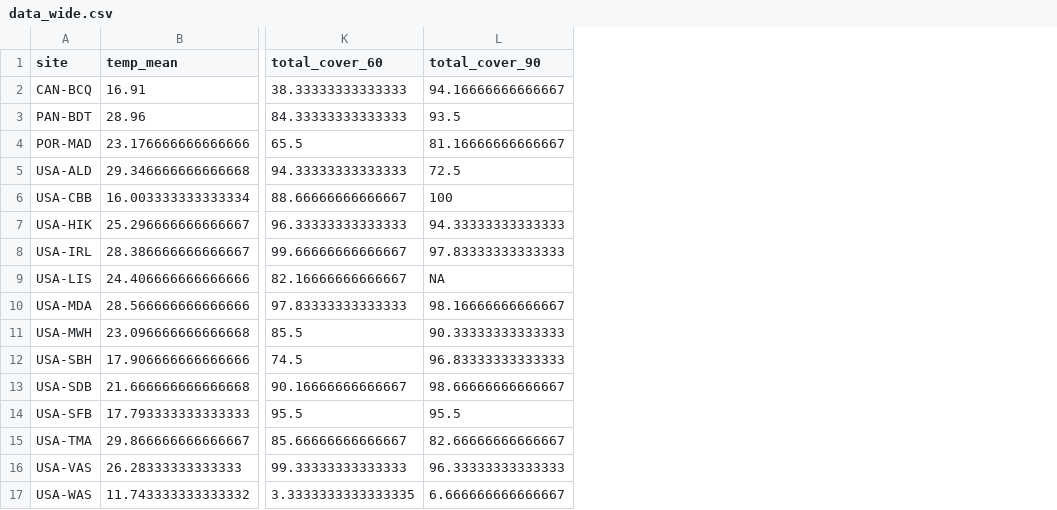
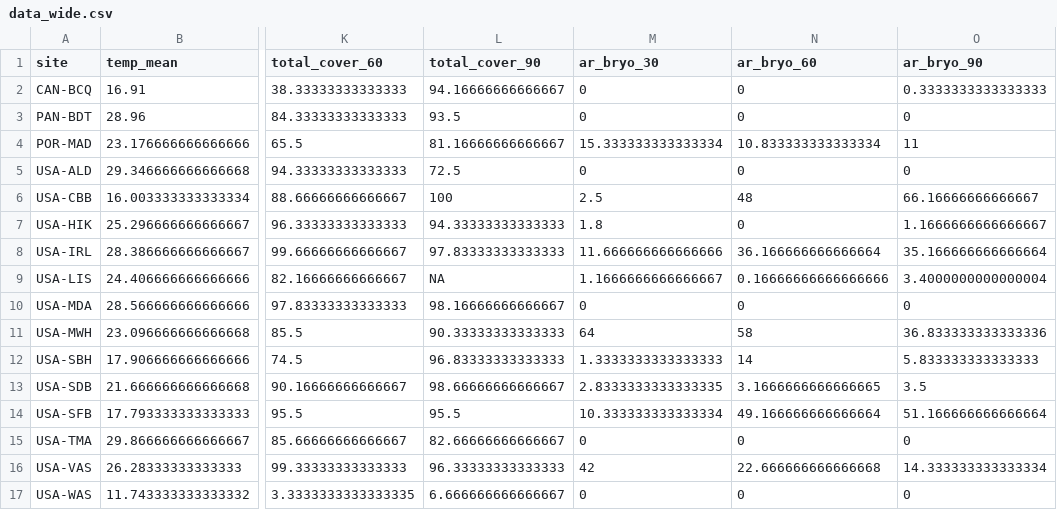
Before and after one commit to mawhal/panels-complexity, a CSV file: data/data_wide.csv, drawn as a sheet; only a part is shown, gaps mark what is left out; the diff names each change by its address in the sheet, - before the commit and + after, or states it on an @@ line.

```diff
--- a/data/data_wide.csv
+++ b/data/data_wide.csv
+column M (ar_bryo_30), rows 2-17: 0 | 0 | 15.333333333333334 | 0 | 2.5 | 1.8 | 11.666666666666666 | 1.1666666666666667 | 0 | 64 | 1.3333333333333333 | 2.8333333333333335 | 10.333333333333334 | 0 | 42 | 0
+column N (ar_bryo_60), rows 2-17: 0 | 0 | 10.833333333333334 | 0 | 48 | 0 | 36.166666666666664 | 0.16666666666666666 | 0 | 58 | 14 | 3.1666666666666665 | 49.166666666666664 | 0 | 22.666666666666668 | 0
+column O (ar_bryo_90), rows 2-17: 0.3333333333333333 | 0 | 11 | 0 | 66.16666666666667 | 1.1666666666666667 | 35.166666666666664 | 3.4000000000000004 | 0 | 36.833333333333336 | 5.833333333333333 | 3.5 | 51.166666666666664 | 0 | 14.333333333333334 | 0
```
Also changed, not shown: 1 other file.
